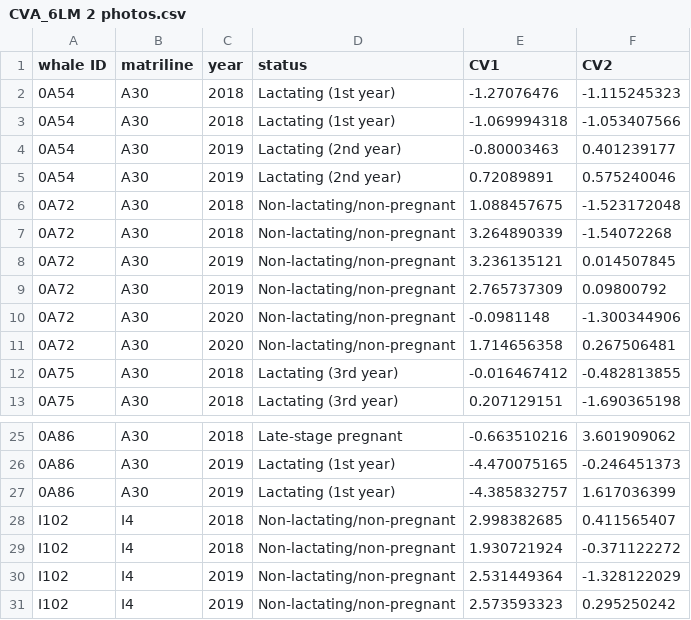
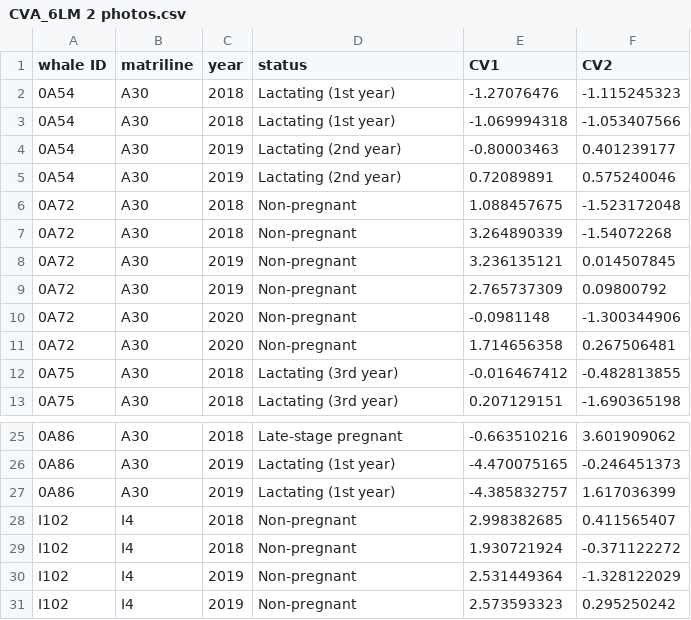
Before and after one commit to chloerobinson23/Robinson-Visona-Kelly, a CSV file: CVA_6LM 2 photos.csv, drawn as a sheet; only a part is shown, gaps mark what is left out.

Commit message:
Update CVA_6LM 2 photos.csv

```diff
--- a/CVA_6LM 2 photos.csv
+++ b/CVA_6LM 2 photos.csv
@@ -5,8 +5,8 @@ whale ID,matriline,year,status,CV1,CV2
 0A54,A30,2019,Lactating (2nd year),0.72089891,0.575240046
-0A72,A30,2018,Non-lactating/non-pregnant,1.088457675,-1.523172048
-0A72,A30,2018,Non-lactating/non-pregnant,3.264890339,-1.54072268
-0A72,A30,2019,Non-lactating/non-pregnant,3.236135121,0.014507845
-0A72,A30,2019,Non-lactating/non-pregnant,2.765737309,0.09800792
-0A72,A30,2020,Non-lactating/non-pregnant,-0.0981148,-1.300344906
-0A72,A30,2020,Non-lactating/non-pregnant,1.714656358,0.267506481
+0A72,A30,2018,Non-pregnant,1.088457675,-1.523172048
+0A72,A30,2018,Non-pregnant,3.264890339,-1.54072268
+0A72,A30,2019,Non-pregnant,3.236135121,0.014507845
+0A72,A30,2019,Non-pregnant,2.765737309,0.09800792
+0A72,A30,2020,Non-pregnant,-0.0981148,-1.300344906
+0A72,A30,2020,Non-pregnant,1.714656358,0.267506481
 0A75,A30,2018,Lactating (3rd year),-0.016467412,-0.482813855
@@ -27,5 +27,5 @@ whale ID,matriline,year,status,CV1,CV2
 0A86,A30,2019,Lactating (1st year),-4.385832757,1.617036399
-I102,I4,2018,Non-lactating/non-pregnant,2.998382685,0.411565407
-I102,I4,2018,Non-lactating/non-pregnant,1.930721924,-0.371122272
-I102,I4,2019,Non-lactating/non-pregnant,2.531449364,-1.328122029
-I102,I4,2019,Non-lactating/non-pregnant,2.573593323,0.295250242
+I102,I4,2018,Non-pregnant,2.998382685,0.411565407
+I102,I4,2018,Non-pregnant,1.930721924,-0.371122272
+I102,I4,2019,Non-pregnant,2.531449364,-1.328122029
+I102,I4,2019,Non-pregnant,2.573593323,0.295250242
```
